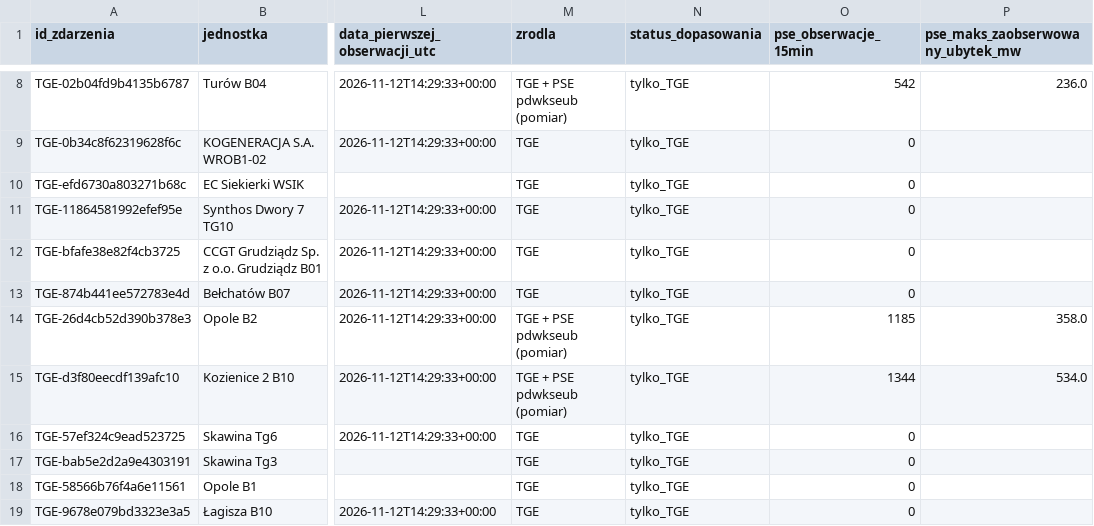
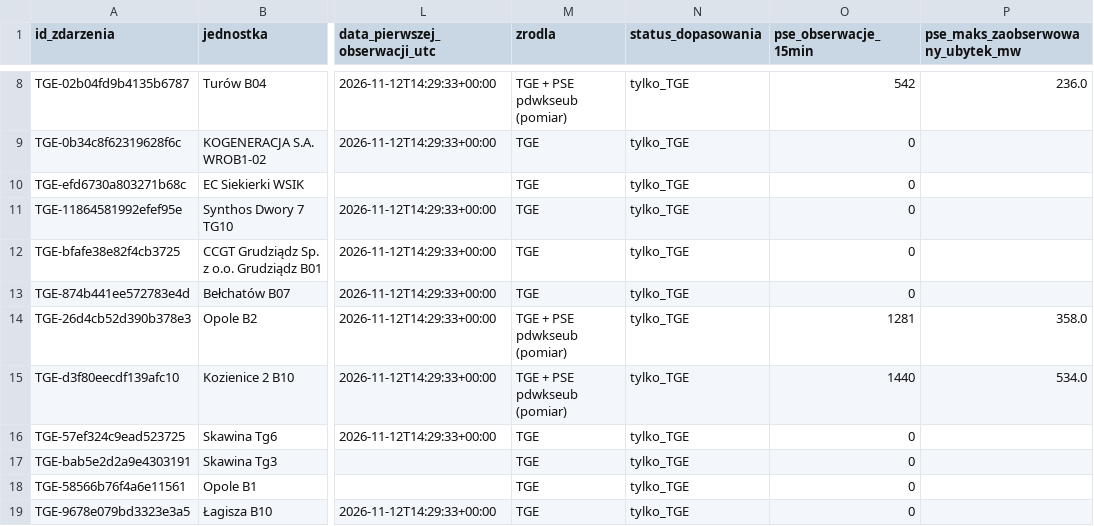
Before and after one commit to ForumEnergiiPL/ubytki, a CSV file: zdarzenia_unikalne.csv, drawn as a sheet; only a part is shown, gaps mark what is left out; the diff covers the shown part only; the diff names each change by its address in the sheet, - before the commit and + after, or states it on an @@ line.

```diff
--- a/zdarzenia_unikalne.csv
+++ b/zdarzenia_unikalne.csv
-O14 (pse_obserwacje_15min): 1185
+O14 (pse_obserwacje_15min): 1281
-O15 (pse_obserwacje_15min): 1344
+O15 (pse_obserwacje_15min): 1440
```
Also changed, not shown: 9 added rows and 44 edited cells elsewhere in this file, analityka_dzienna.csv, historia_analityki.csv, 2 other files.
